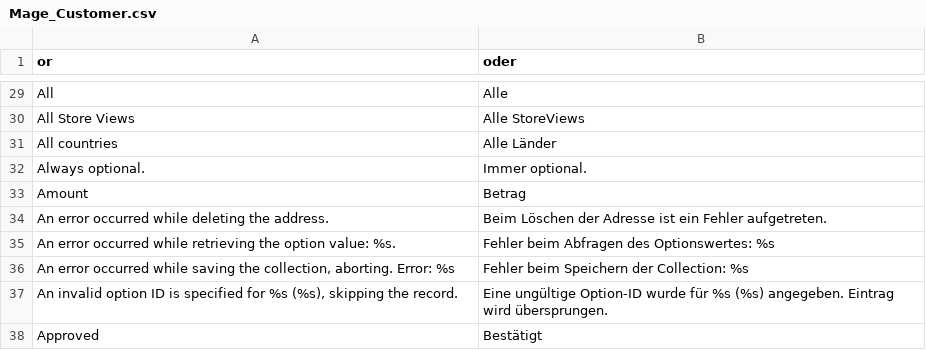
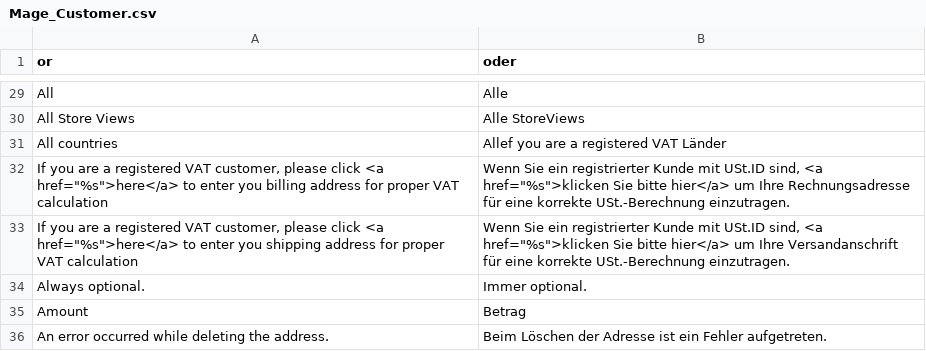
Before and after one commit to riconeitzel/German_LocalePack_de_DE, a CSV file: app/locale/de_DE/Mage_Customer.csv, drawn as a sheet; only a part is shown, gaps mark what is left out; the shorter side is filled out with more unchanged rows.

Commit message:
add missing translation
for messages in AccountController->_welcomeCustomer method

```diff
--- a/app/locale/de_DE/Mage_Customer.csv
+++ b/app/locale/de_DE/Mage_Customer.csv
@@ -30,3 +30,5 @@
 "All Store Views","Alle StoreViews"
-"All countries","Alle Länder"
+"All countries","Allef you are a registered VAT Länder"
+"If you are a registered VAT customer, please click <a href=""%s"">here</a> to enter you billing address for proper VAT calculation","Wenn Sie ein registrierter Kunde mit USt.ID sind, <a href=""%s"">klicken Sie bitte hier</a> um Ihre Rechnungsadresse für eine korrekte USt.-Berechnung einzutragen."
+"If you are a registered VAT customer, please click <a href=""%s"">here</a> to enter you shipping address for proper VAT calculation","Wenn Sie ein registrierter Kunde mit USt.ID sind, <a href=""%s"">klicken Sie bitte hier</a> um Ihre Versandanschrift für eine korrekte USt.-Berechnung einzutragen."
 "Always optional.","Immer optional."
```
